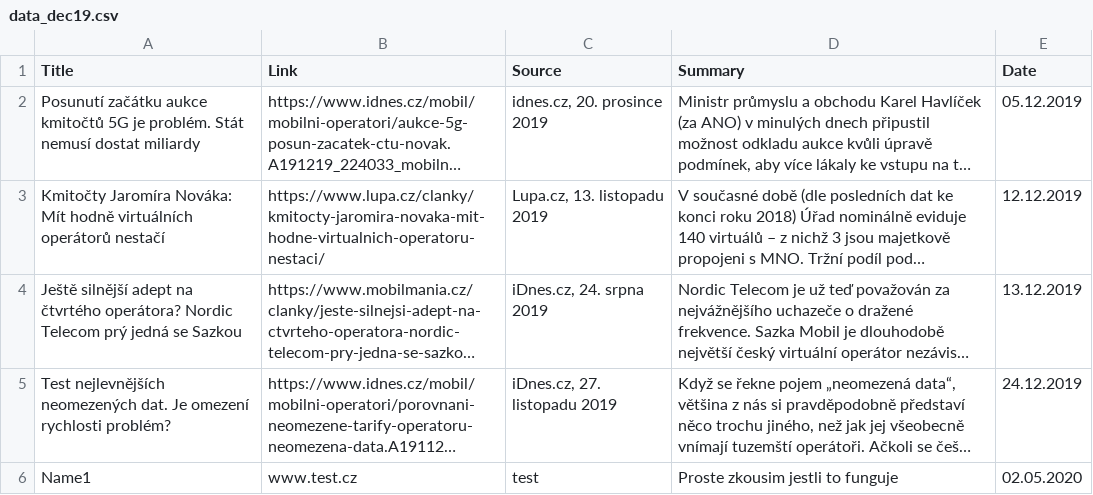
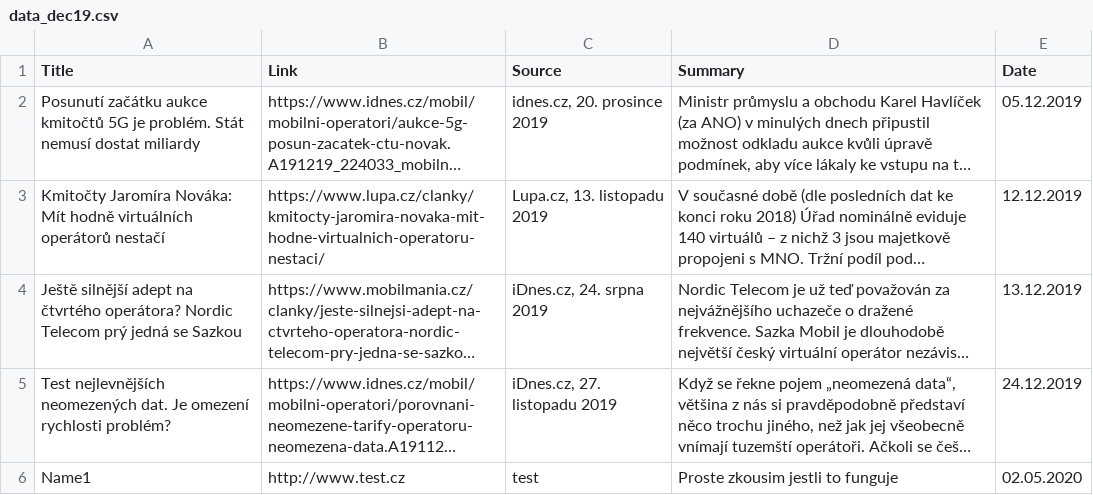
Before and after one commit to tinazhouhui/telco_obeznik, a CSV file: inputs/data_dec19.csv, drawn as a sheet; long unchanged cells end in …; the diff names each change by its address in the sheet, - before the commit and + after, or states it on an @@ line.

Commit message:
C:/Users/tzhouhui/AppData/Local/Programs/Git/ corrected raw data

```diff
--- a/inputs/data_dec19.csv
+++ b/inputs/data_dec19.csv
-B6 (Link): www.test.cz
+B6 (Link): http://www.test.cz
```
